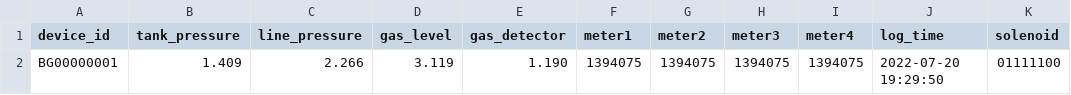
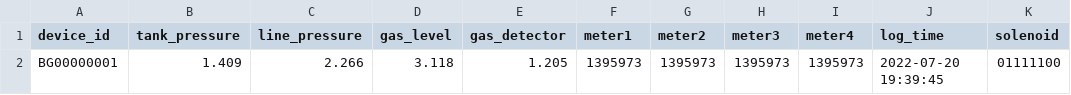
Before and after one commit to lifemedlink/csv, a CSV file: erp.csv, drawn as a sheet; only a part is shown; the diff names each change by its address in the sheet, - before the commit and + after, or states it on an @@ line.

Commit message:
erp file on 2022-07-20 14:10:01

```diff
--- a/erp.csv
+++ b/erp.csv
-D2 (gas_level): 3.119
+D2 (gas_level): 3.118
-E2 (gas_detector): 1.190
+E2 (gas_detector): 1.205
-F2 (meter1): 1394075
+F2 (meter1): 1395973
-G2 (meter2): 1394075
+G2 (meter2): 1395973
-H2 (meter3): 1394075
+H2 (meter3): 1395973
-I2 (meter4): 1394075
+I2 (meter4): 1395973
-J2 (log_time): 2022-07-20 19:29:50
+J2 (log_time): 2022-07-20 19:39:45
```
